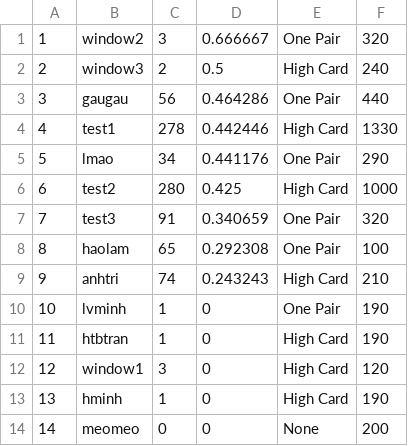
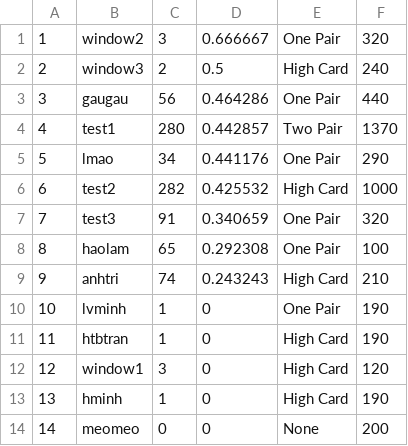
Before and after one commit to haolamnm/poker-game, a CSV file: include/storage/leaderboard.csv, drawn as a sheet.

```diff
--- a/include/storage/leaderboard.csv
+++ b/include/storage/leaderboard.csv
@@ -3,5 +3,5 @@
 3,gaugau,56,0.464286,One Pair,440
-4,test1,278,0.442446,High Card,1330
+4,test1,280,0.442857,Two Pair,1370
 5,lmao,34,0.441176,One Pair,290
-6,test2,280,0.425,High Card,1000
+6,test2,282,0.425532,High Card,1000
 7,test3,91,0.340659,One Pair,320
```
Also changed, not shown: include/storage/storage.csv, 14 other files.
